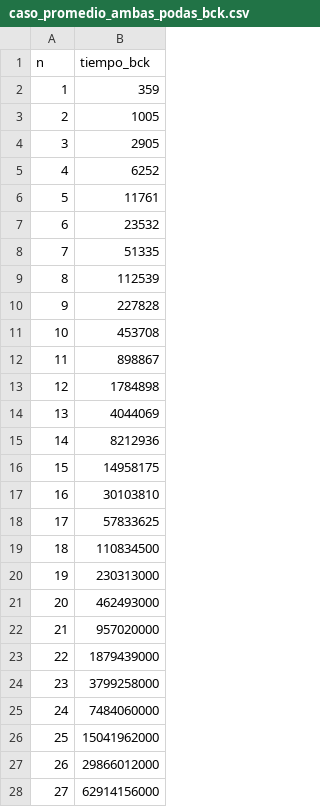
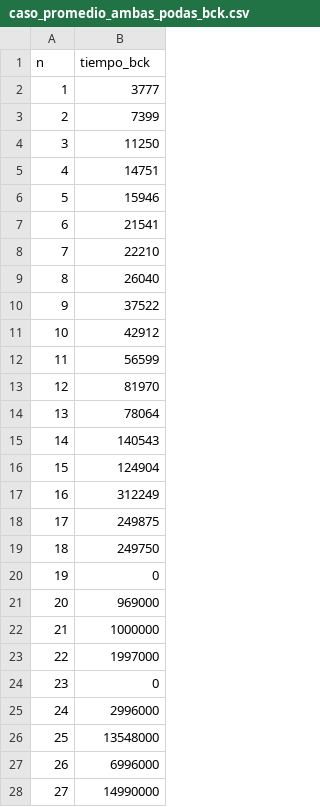
Before and after one commit to TeoKohan/Algoritmos3TP1, a CSV file: Output/caso_promedio_ambas_podas_bck.csv, drawn as a sheet; only a part is shown; the diff covers the shown part only.

```diff
--- a/Output/caso_promedio_ambas_podas_bck.csv
+++ b/Output/caso_promedio_ambas_podas_bck.csv
@@ -1,28 +1,28 @@
 n, tiempo_bck
-1, 359
-2, 1005
-3, 2905
-4, 6252
-5, 11761
-6, 23532
-7, 51335
-8, 112539
-9, 227828
-10, 453708
-11, 898867
-12, 1784898
-13, 4044069
-14, 8212936
-15, 14958175
-16, 30103810
-17, 57833625
-18, 110834500
-19, 230313000
-20, 462493000
-21, 957020000
-22, 1879439000
-23, 3799258000
-24, 7484060000
-25, 15041962000
-26, 29866012000
-27, 62914156000
+1, 3777
+2, 7399
+3, 11250
+4, 14751
+5, 15946
+6, 21541
+7, 22210
+8, 26040
+9, 37522
+10, 42912
+11, 56599
+12, 81970
+13, 78064
+14, 140543
+15, 124904
+16, 312249
+17, 249875
+18, 249750
+19, 0
+20, 969000
+21, 1000000
+22, 1997000
+23, 0
+24, 2996000
+25, 13548000
+26, 6996000
+27, 14990000
```
Also changed, not shown: 28 added rows and 2 edited cells elsewhere in this file, Output/peor_caso_bck.csv, 3 other files.
